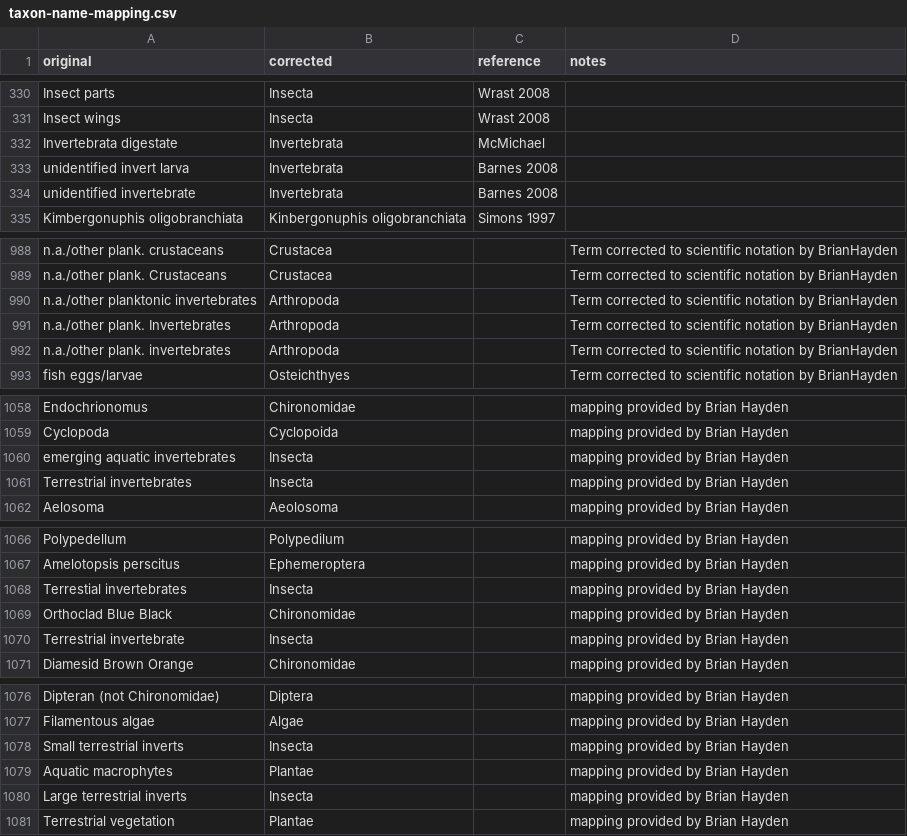
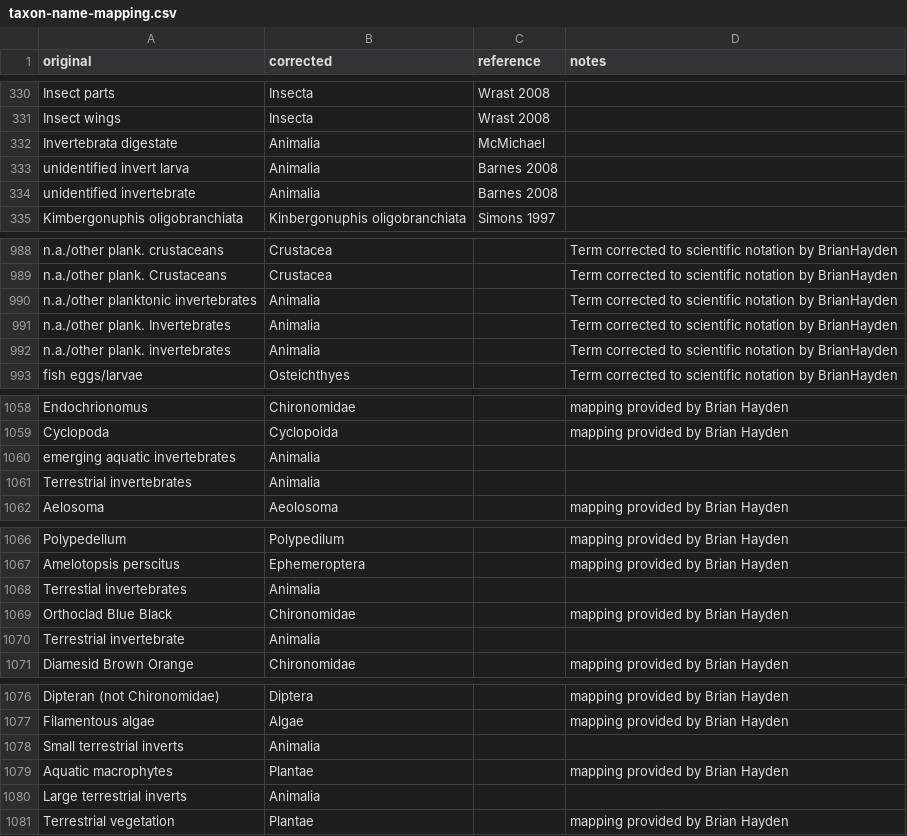
Before and after one commit to globalbioticinteractions/globalbioticinteractions, a CSV file: eol-globi-data-tool/src/main/resources/org/eol/globi/service/taxon-name-mapping.csv, drawn as a sheet; only a part is shown, gaps mark what is left out; the diff covers the shown part only.

Commit message:
added foodII name mapping; @BrianHayden please review, related to #293

```diff
--- a/eol-globi-data-tool/src/main/resources/org/eol/globi/service/taxon-name-mapping.csv
+++ b/eol-globi-data-tool/src/main/resources/org/eol/globi/service/taxon-name-mapping.csv
@@ -331,5 +331,5 @@ Insect parts,Insecta,Wrast 2008,
 Insect wings,Insecta,Wrast 2008,
-Invertebrata digestate,Invertebrata,McMichael,
-unidentified invert larva,Invertebrata,Barnes 2008,
-unidentified invertebrate,Invertebrata,Barnes 2008,
+Invertebrata digestate,Animalia,McMichael,
+unidentified invert larva,Animalia,Barnes 2008,
+unidentified invertebrate,Animalia,Barnes 2008,
 Kimbergonuphis oligobranchiata,Kinbergonuphis oligobranchiata,Simons 1997,
@@ -989,5 +989,5 @@ n.a./other plank. crustaceans,Crustacea,,Term corrected to scientific notation b
 n.a./other plank. Crustaceans,Crustacea,,Term corrected to scientific notation by BrianHayden
-n.a./other planktonic invertebrates,Arthropoda,,Term corrected to scientific notation by BrianHayden
-n.a./other plank. Invertebrates,Arthropoda,,Term corrected to scientific notation by BrianHayden
-n.a./other plank. invertebrates,Arthropoda,,Term corrected to scientific notation by BrianHayden
+n.a./other planktonic invertebrates,Animalia,,Term corrected to scientific notation by BrianHayden
+n.a./other plank. Invertebrates,Animalia,,Term corrected to scientific notation by BrianHayden
+n.a./other plank. invertebrates,Animalia,,Term corrected to scientific notation by BrianHayden
 fish eggs/larvae,Osteichthyes,,Term corrected to scientific notation by BrianHayden
@@ -1059,4 +1059,4 @@ Endochrionomus,Chironomidae,,mapping provided by Brian Hayden
 Cyclopoda,Cyclopoida,,mapping provided by Brian Hayden
-emerging aquatic invertebrates,Insecta,,mapping provided by Brian Hayden
-Terrestrial invertebrates,Insecta,,mapping provided by Brian Hayden
+emerging aquatic invertebrates,Animalia,,
+Terrestrial invertebrates,Animalia,,
 Aelosoma,Aeolosoma,,mapping provided by Brian Hayden
@@ -1067,5 +1067,5 @@ Polypedellum,Polypedilum,,mapping provided by Brian Hayden
 Amelotopsis perscitus,Ephemeroptera,,mapping provided by Brian Hayden
-Terrestial invertebrates,Insecta,,mapping provided by Brian Hayden
+Terrestial invertebrates,Animalia,,
 Orthoclad Blue Black,Chironomidae,,mapping provided by Brian Hayden
-Terrestrial invertebrate,Insecta,,mapping provided by Brian Hayden
+Terrestrial invertebrate,Animalia,,
 Diamesid Brown Orange,Chironomidae,,mapping provided by Brian Hayden
@@ -1077,5 +1077,5 @@ Dipteran (not Chironomidae),Diptera,,mapping provided by Brian Hayden
 Filamentous algae,Algae,,mapping provided by Brian Hayden
-Small terrestrial inverts,Insecta,,mapping provided by Brian Hayden
+Small terrestrial inverts,Animalia,,
 Aquatic macrophytes,Plantae,,mapping provided by Brian Hayden
-Large terrestrial inverts,Insecta,,mapping provided by Brian Hayden
+Large terrestrial inverts,Animalia,,
 Terrestrial vegetation,Plantae,,mapping provided by Brian Hayden
```
Also changed, not shown: 20 added rows and 7 edited cells elsewhere in this file.
